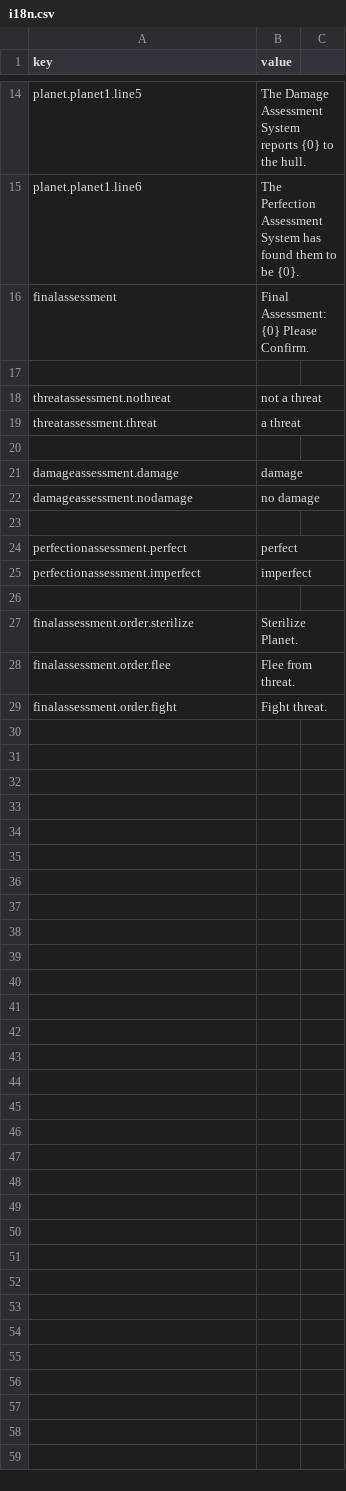
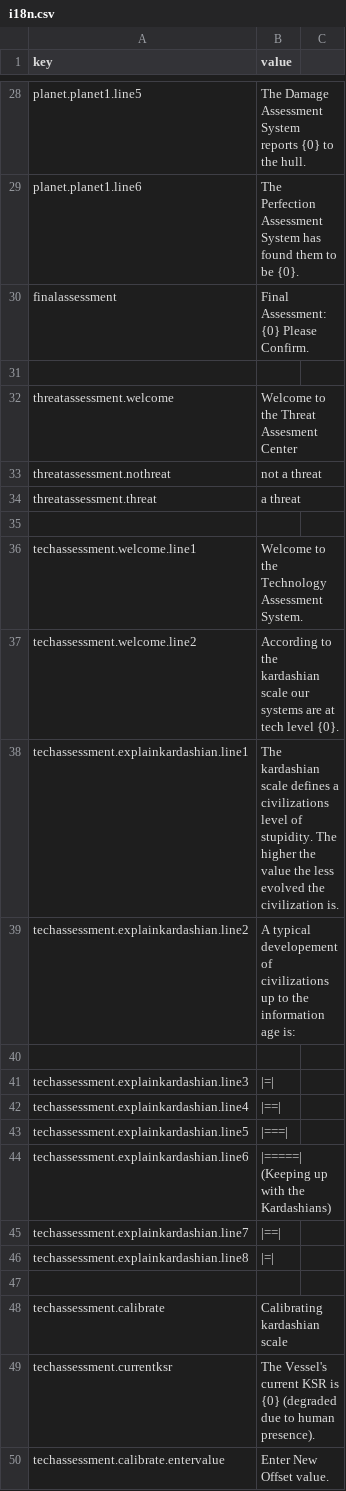
Before and after one commit to fxal/mse1-fp-projectvessel, a CSV file: data/i18n.csv, drawn as a sheet; only a part is shown, gaps mark what is left out; the shorter side is filled out with more unchanged rows; the diff covers the shown part only; the diff names each change by its address in the sheet, - before the commit and + after, or states it on an @@ line.

Commit message:
Added story Text

```diff
--- a/data/i18n.csv
+++ b/data/i18n.csv
+row 32: threatassessment.welcome | Welcome to the Threat Assesment Center
+row 35: (empty)
+row 36: techassessment.welcome.line1 | Welcome to the Technology Assessment System.
+row 37: techassessment.welcome.line2 | According to the kardashian scale our systems are at tech level {0}.
+row 38: techassessment.explainkardashian.line1 | The kardashian scale defines a civilizations level of stupidity. The higher the value the less evolved the civilization is.
+row 39: techassessment.explainkardashian.line2 | A typical developement of civilizations up to the information age is:
+row 40: (empty)
+row 41: techassessment.explainkardashian.line3 | |=
+row 42: techassessment.explainkardashian.line4 | |==
+row 43: techassessment.explainkardashian.line5 | |===
+row 44: techassessment.explainkardashian.line6 | |=====| (Keeping up with the Kardashians)
+row 45: techassessment.explainkardashian.line7 | |==
+row 46: techassessment.explainkardashian.line8 | |=
+row 47: (empty)
+row 48: techassessment.calibrate | Calibrating kardashian scale
+row 49: techassessment.currentksr | The Vessel's current KSR is {0} (degraded due to human presence).
+row 50: techassessment.calibrate.entervalue | Enter New Offset value.
```
Also changed, not shown: 27 added rows elsewhere in this file.
